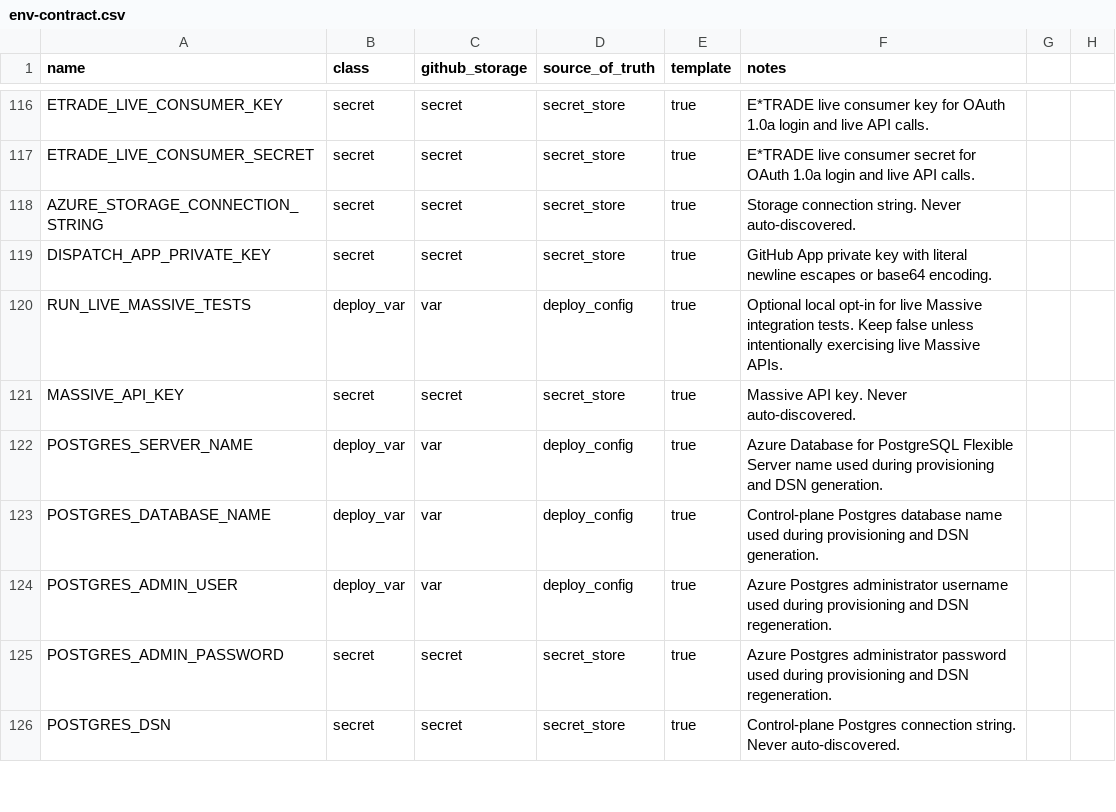
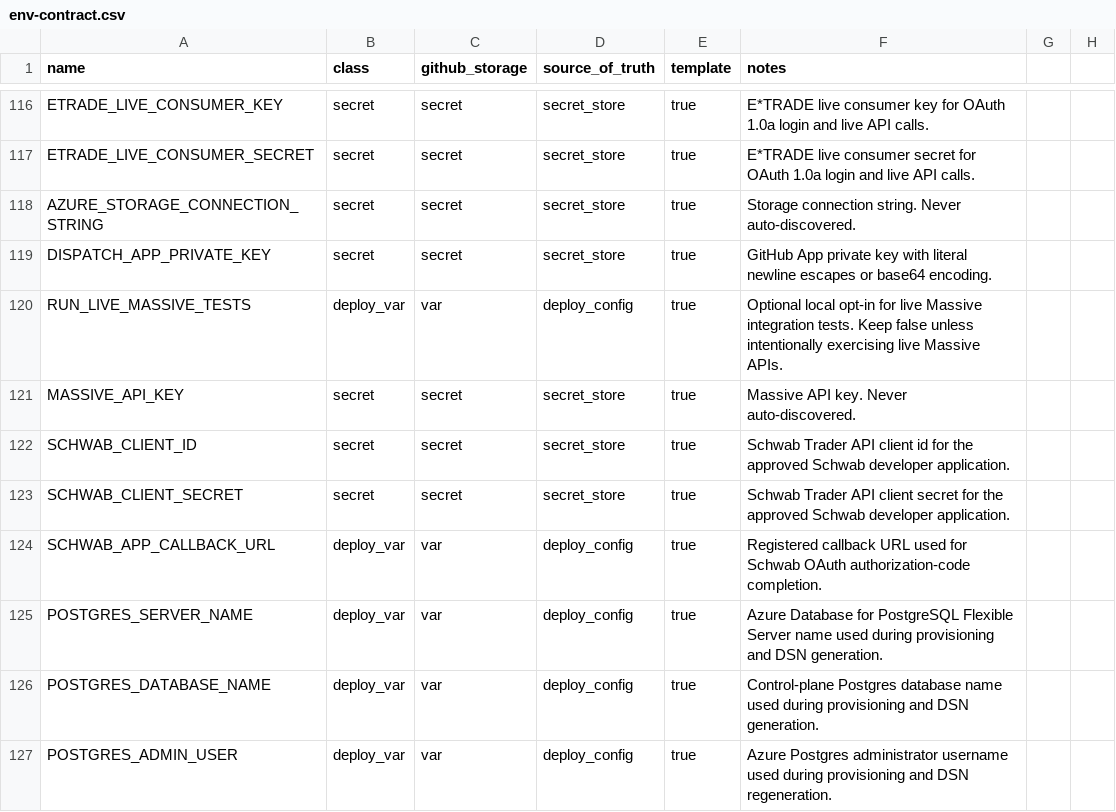
Before and after one commit to koala-man-64/asset-allocation-control-plane, a CSV file: docs/ops/env-contract.csv, drawn as a sheet; only a part is shown, gaps mark what is left out; the shorter side is filled out with more unchanged rows.

```diff
--- a/docs/ops/env-contract.csv
+++ b/docs/ops/env-contract.csv
@@ -121,2 +121,5 @@ RUN_LIVE_MASSIVE_TESTS,deploy_var,var,deploy_config,true,Optional local opt-in f
 MASSIVE_API_KEY,secret,secret,secret_store,true,Massive API key. Never auto-discovered.
+SCHWAB_CLIENT_ID,secret,secret,secret_store,true,Schwab Trader API client id for the approved Schwab developer application.
+SCHWAB_CLIENT_SECRET,secret,secret,secret_store,true,Schwab Trader API client secret for the approved Schwab developer application.
+SCHWAB_APP_CALLBACK_URL,deploy_var,var,deploy_config,true,Registered callback URL used for Schwab OAuth authorization-code completion.
 POSTGRES_SERVER_NAME,deploy_var,var,deploy_config,true,Azure Database for PostgreSQL Flexible Server name used during provisioning and DSN generation.
```
